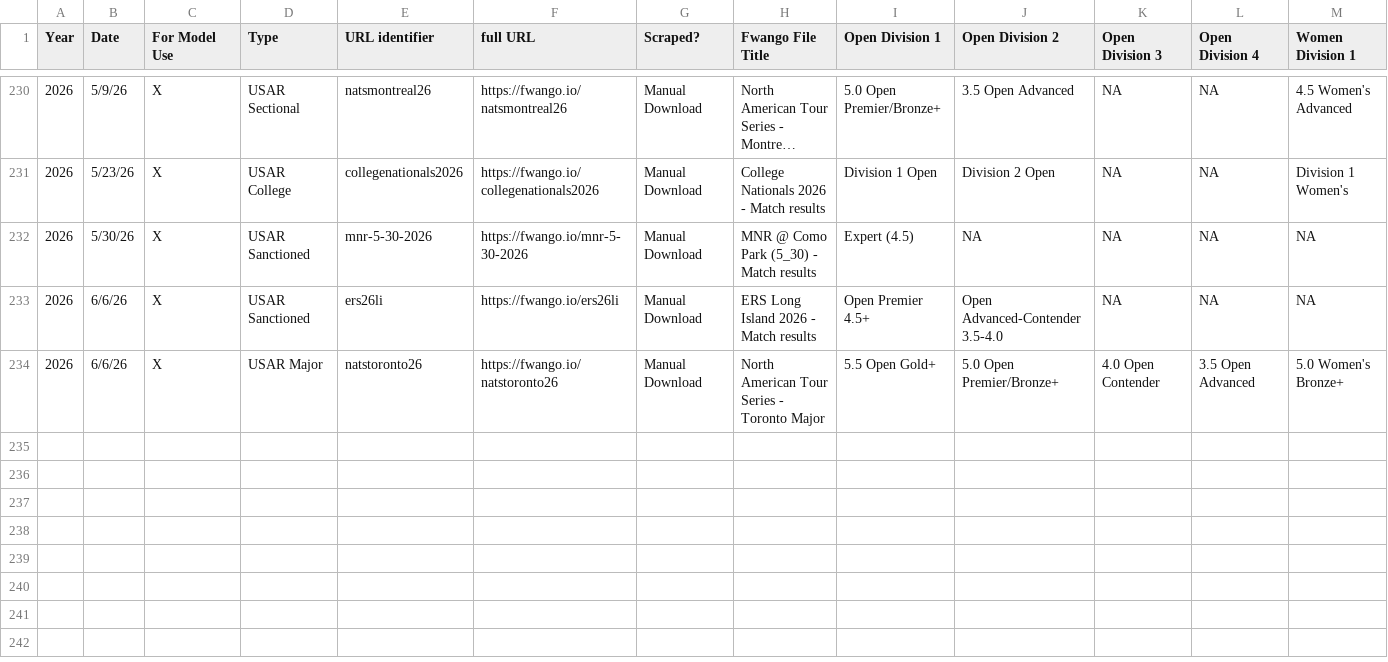
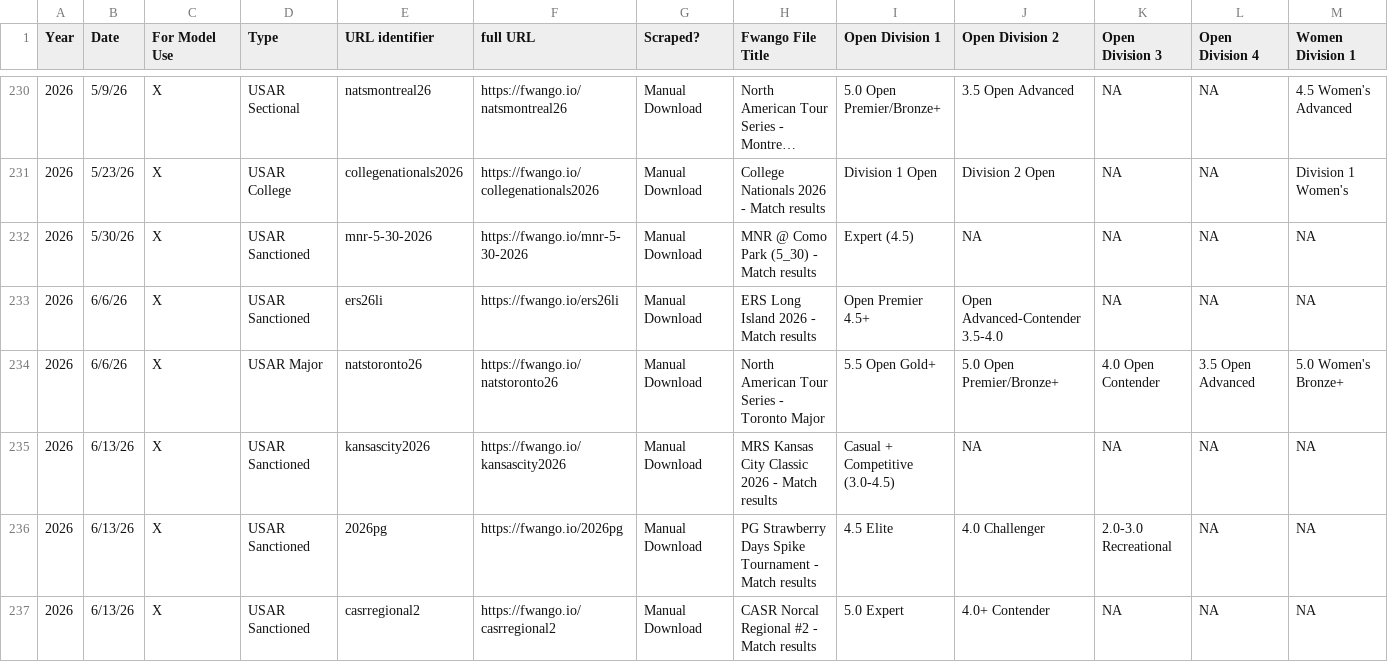
Before and after one commit to USAR-Rankings/rankings_model, a CSV file: Tourney List.csv, drawn as a sheet; only a part is shown, gaps mark what is left out; long unchanged cells end in …; rows hold the shown columns only; the diff names each change by its address in the sheet, - before the commit and + after, or states it on an @@ line.

Commit message:
KC + PG Strawberry + CASR reg #2

```diff
--- a/Tourney List.csv
+++ b/Tourney List.csv
+row 235: 2026 | 6/13/26 | X | USAR Sanctioned | kansascity2026 | https://fwango.io/kansascity2026 | Manual Download | MRS Kansas City Classic 2026 - Match results | Casual + Competitive (3.0-4.5) | NA | NA | NA | NA
+row 236: 2026 | 6/13/26 | X | USAR Sanctioned | 2026pg | https://fwango.io/2026pg | Manual Download | PG Strawberry Days Spike Tournament - Match results | 4.5 Elite | 4.0 Challenger | 2.0-3.0 Recreational | NA | NA
+row 237: 2026 | 6/13/26 | X | USAR Sanctioned | casrregional2 | https://fwango.io/casrregional2 | Manual Download | CASR Norcal Regional #2 - Match results | 5.0 Expert | 4.0+ Contender | NA | NA | NA
```
Also changed, not shown: 3 other files.
